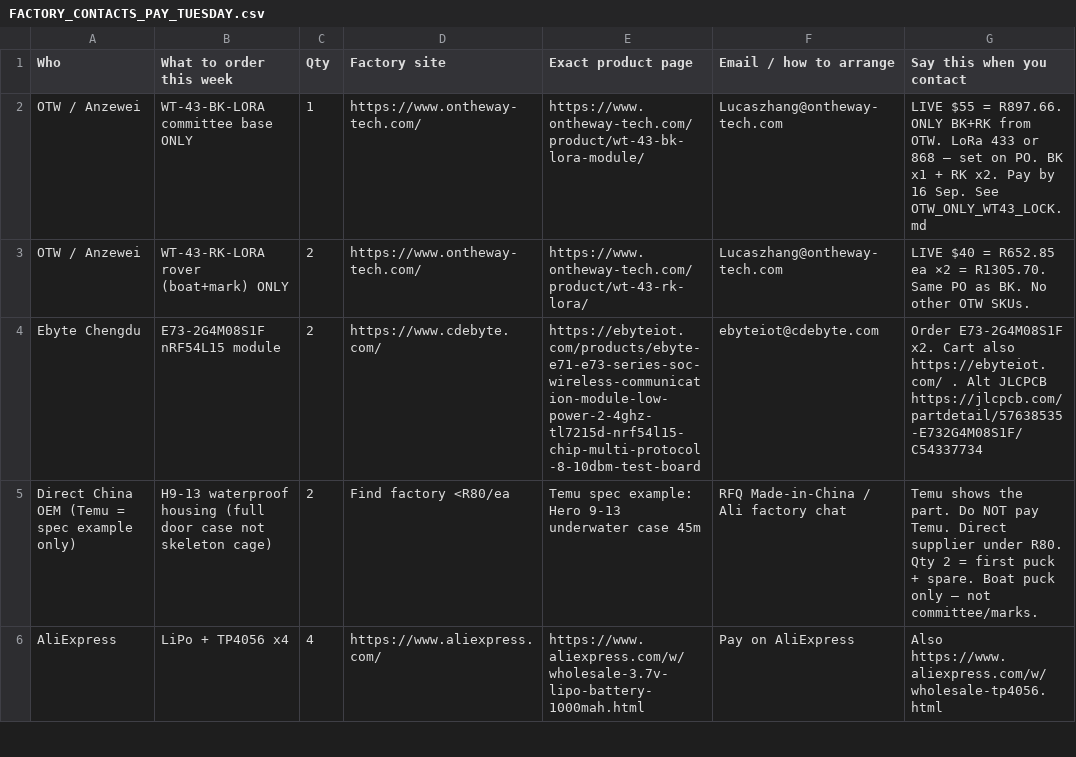
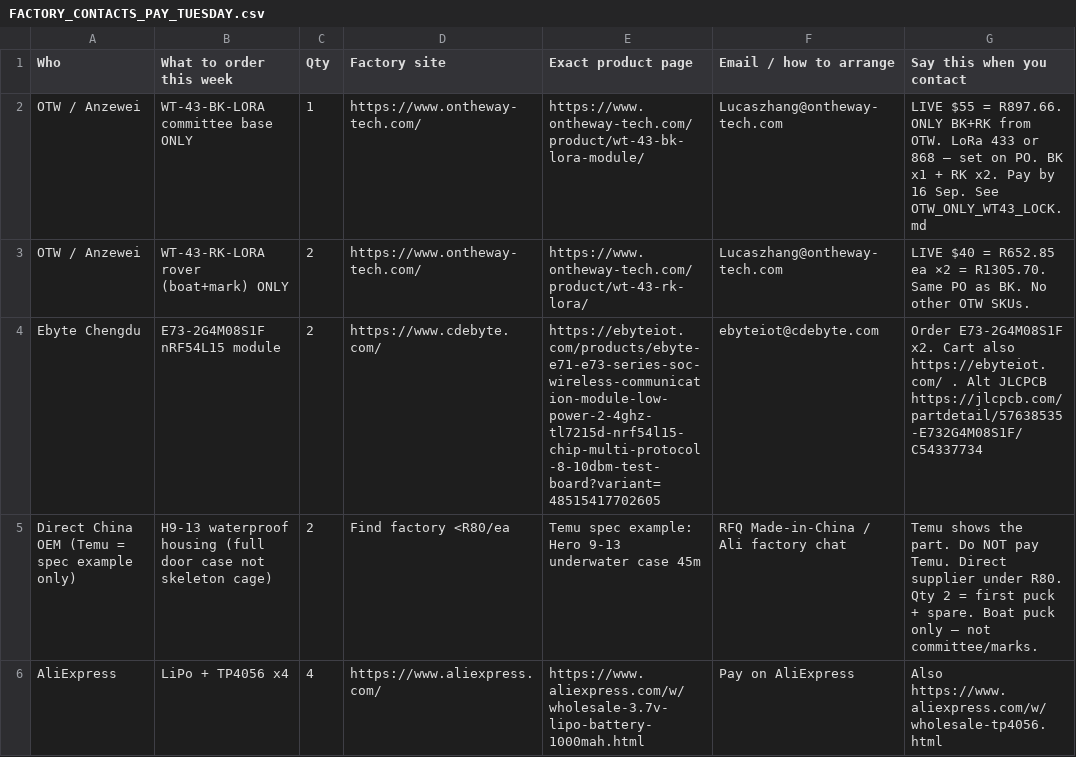
Before and after one commit to kevinweaving-ship-it/Cursor-Websites, a CSV file: boat-puck/FACTORY_CONTACTS_PAY_TUESDAY.csv, drawn as a sheet; only a part is shown.

```diff
--- a/boat-puck/FACTORY_CONTACTS_PAY_TUESDAY.csv
+++ b/boat-puck/FACTORY_CONTACTS_PAY_TUESDAY.csv
@@ -3,3 +3,3 @@ OTW / Anzewei,WT-43-BK-LORA committee base ONLY,1,https://www.ontheway-tech.com/
 OTW / Anzewei,WT-43-RK-LORA rover (boat+mark) ONLY,2,https://www.ontheway-tech.com/,https://www.ontheway-tech.com/product/wt-43-rk-lora/,Lucaszhang@ontheway-tech.com,LIVE $40 = R652.85 ea ×2 = R1305.70. Same PO as BK. No other OTW SKUs.
-Ebyte Chengdu,E73-2G4M08S1F nRF54L15 module,2,https://www.cdebyte.com/,https://ebyteiot.com/products/ebyte-e71-e73-series-soc-wireless-communication-module-low-power-2-4ghz-tl7215d-nrf54l15-chip-multi-protocol-8-10dbm-test-board,ebyteiot@cdebyte.com,Order E73-2G4M08S1F x2. Cart also https://ebyteiot.com/ . Alt JLCPCB https://jlcpcb.com/partdetail/57638535-E732G4M08S1F/C54337734
+Ebyte Chengdu,E73-2G4M08S1F nRF54L15 module,2,https://www.cdebyte.com/,https://ebyteiot.com/products/ebyte-e71-e73-series-soc-wireless-communication-module-low-power-2-4ghz-tl7215d-nrf54l15-chip-multi-protocol-8-10dbm-test-board?variant=48515417702605,ebyteiot@cdebyte.com,Order E73-2G4M08S1F x2. Cart also https://ebyteiot.com/ . Alt JLCPCB https://jlcpcb.com/partdetail/57638535-E732G4M08S1F/C54337734
 Direct China OEM (Temu = spec example only),H9-13 waterproof housing (full door case not skeleton cage),2,Find factory <R80/ea,Temu spec example: Hero 9-13 underwater case 45m,RFQ Made-in-China / Ali factory chat,Temu shows the part. Do NOT pay Temu. Direct supplier under R80. Qty 2 = first puck + spare. Boat puck only — not committee/marks.
```
Also changed, not shown: boat-puck/FACTORY_CONTACTS_PAY_TUESDAY.tsv, boat-puck/MASTER_ORDER_PAY_TUESDAY.csv, 6 other files.
